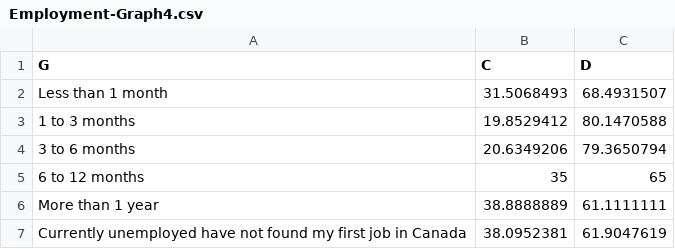
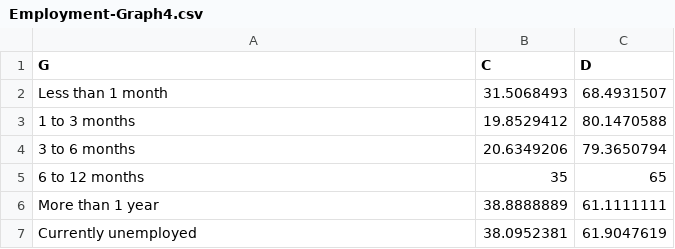
Before and after one commit to hylodata/Social-Media, a CSV file: data/Employment-Graph4.csv, drawn as a sheet.

```diff
--- a/data/Employment-Graph4.csv
+++ b/data/Employment-Graph4.csv
@@ -6,2 +6,2 @@ Less than 1 month,31.5068493,68.4931507
 More than 1 year,38.8888889,61.1111111
-Currently unemployed have not found my first job in Canada,38.0952381,61.9047619
+Currently unemployed,38.0952381,61.9047619
```
Also changed, not shown: data/Experience-Graph3-TreeMap.csv, 11 other files.
